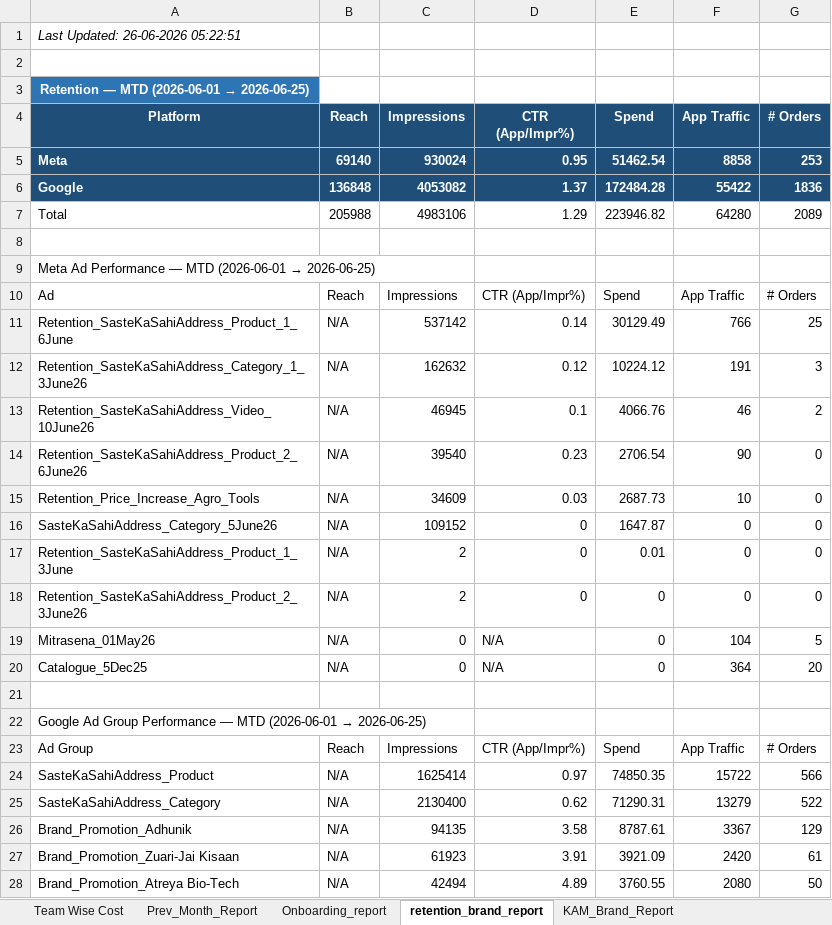
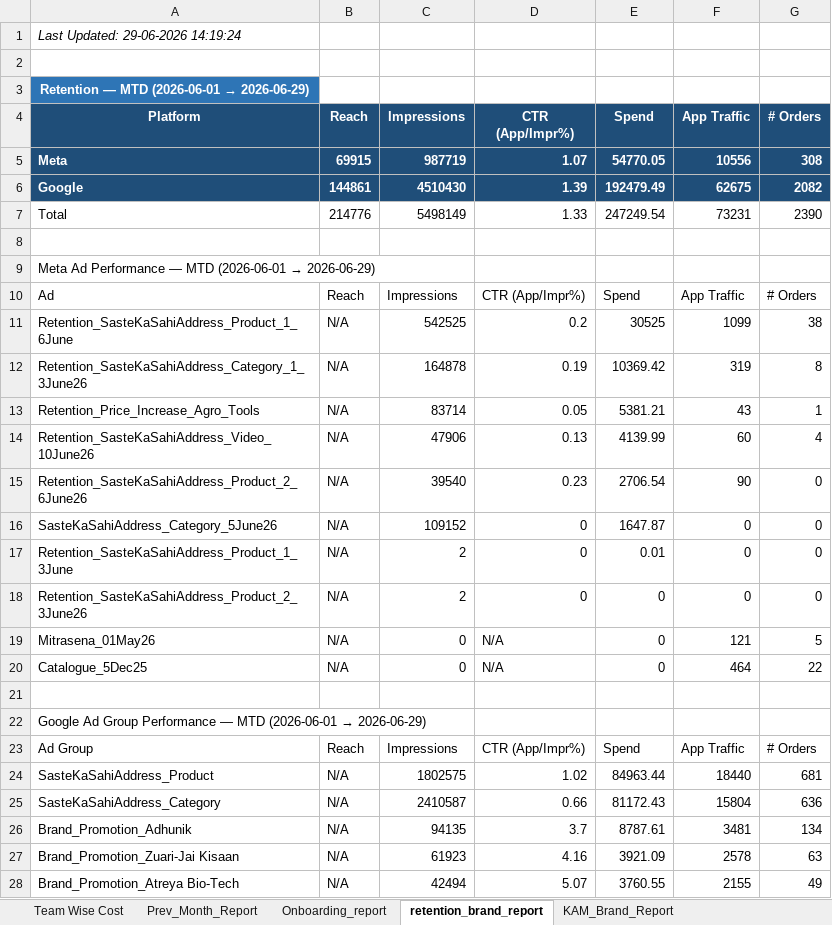
Before and after one commit to ankitbk-gm/auto_ads_report_bot, an Excel workbook: reports/Team Wise Cost.xlsx, sheet retention_brand_report, drawn as a sheet; only a part is shown; values as stored, in another font and other column widths than the file's, no borders; removed rows and columns are numbered as before the commit, all else as after; the diff covers the shown part only; the diff names each change by its address in the sheet, - before the commit and + after, or states it on an @@ line.

```diff
--- a/reports/Team Wise Cost.xlsx (sheet retention_brand_report)
+++ b/reports/Team Wise Cost.xlsx (sheet retention_brand_report)
-A1 (Platform): Last Updated: 26-06-2026 05:22:51
+A1 (Platform): Last Updated: 29-06-2026 14:19:24
@@ A3 (Platform): Retention — MTD (2026-06-01 → 2026-06-25) → Retention — MTD (2026-06-01 → 2026-06-29) @@
-row 5: Meta | 69140 | 930024 | 0.95 | 51462.54 | 8858 | 253
-row 6: Google | 136848 | 4053082 | 1.37 | 172484.28 | 55422 | 1836
-row 7: Total | 205988 | 4983106 | 1.29 | 223946.82 | 64280 | 2089
+row 5: Meta | 69915 | 987719 | 1.07 | 54770.05 | 10556 | 308
+row 6: Google | 144861 | 4510430 | 1.39 | 192479.49 | 62675 | 2082
+row 7: Total | 214776 | 5498149 | 1.33 | 247249.54 | 73231 | 2390
@@ A9 (Platform): …(2026-06-01 → 2026-06-25) → …(2026-06-01 → 2026-06-29) @@
-row 11: Retention_SasteKaSahiAddress_Product_1_6June | N/A | 537142 | 0.14 | 30129.49 | 766 | 25
-row 12: Retention_SasteKaSahiAddress_Category_1_3June26 | N/A | 162632 | 0.12 | 10224.12 | 191 | 3
-row 13: Retention_SasteKaSahiAddress_Video_10June26 | N/A | 46945 | 0.1 | 4066.76 | 46 | 2
+row 11: Retention_SasteKaSahiAddress_Product_1_6June | N/A | 542525 | 0.2 | 30525 | 1099 | 38
+row 12: Retention_SasteKaSahiAddress_Category_1_3June26 | N/A | 164878 | 0.19 | 10369.42 | 319 | 8
+row 13: Retention_Price_Increase_Agro_Tools | N/A | 83714 | 0.05 | 5381.21 | 43 | 1
+row 14: Retention_SasteKaSahiAddress_Video_10June26 | N/A | 47906 | 0.13 | 4139.99 | 60 | 4
-row 15: Retention_Price_Increase_Agro_Tools | N/A | 34609 | 0.03 | 2687.73 | 10 | 0
-F19 (App Traffic): 104
+F19 (App Traffic): 121
-F20 (App Traffic): 364
+F20 (App Traffic): 464
-G20 (# Orders): 20
+G20 (# Orders): 22
@@ A22 (Platform): …(2026-06-01 → 2026-06-25) → …(2026-06-01 → 2026-06-29) @@
-row 24: SasteKaSahiAddress_Product | N/A | 1625414 | 0.97 | 74850.35 | 15722 | 566
-row 25: SasteKaSahiAddress_Category | N/A | 2130400 | 0.62 | 71290.31 | 13279 | 522
+row 24: SasteKaSahiAddress_Product | N/A | 1802575 | 1.02 | 84963.44 | 18440 | 681
+row 25: SasteKaSahiAddress_Category | N/A | 2410587 | 0.66 | 81172.43 | 15804 | 636
-D26 (CTR (App/Impr%)): 3.58
+D26 (CTR (App/Impr%)): 3.7
-F26 (App Traffic): 3367
+F26 (App Traffic): 3481
-G26 (# Orders): 129
+G26 (# Orders): 134
-D27 (CTR (App/Impr%)): 3.91
+D27 (CTR (App/Impr%)): 4.16
-F27 (App Traffic): 2420
+F27 (App Traffic): 2578
-G27 (# Orders): 61
+G27 (# Orders): 63
-D28 (CTR (App/Impr%)): 4.89
+D28 (CTR (App/Impr%)): 5.07
-F28 (App Traffic): 2080
+F28 (App Traffic): 2155
-G28 (# Orders): 50
+G28 (# Orders): 49
```
Also changed, not shown: 5 added rows, 5 removed rows and 24 edited cells elsewhere in this sheet, sheet Onboarding_report, sheet Webengage_Analysis, sheet Team Wise Cost, sheet KAM_Brand_Report, sheet Inapp_Subcat_Report, sheet Inapp_Sale_Report.
